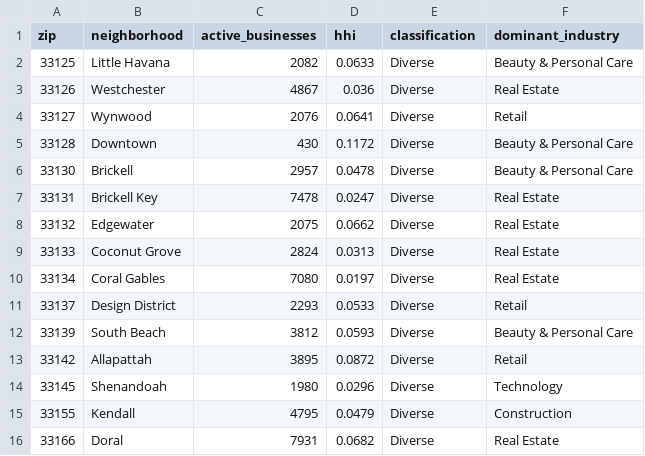
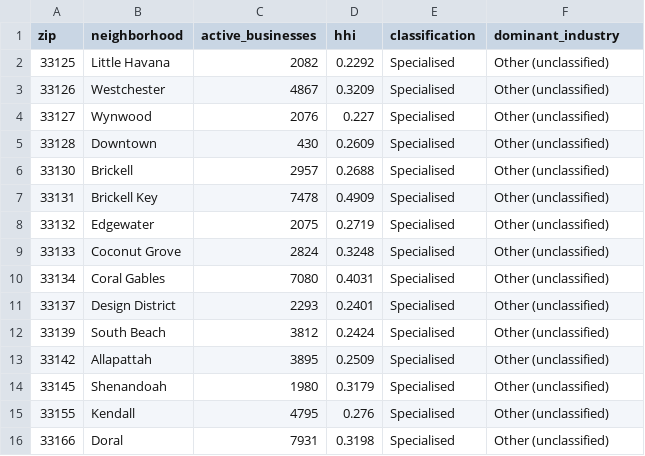
Before and after one commit to LouisRodriguez12101815/miami-small-business-intelligence, a CSV file: data/processed/hhi_scores.csv, drawn as a sheet.

```diff
--- a/data/processed/hhi_scores.csv
+++ b/data/processed/hhi_scores.csv
@@ -1,16 +1,16 @@
 zip,neighborhood,active_businesses,hhi,classification,dominant_industry
-33125,Little Havana,2082,0.0633,Diverse,Beauty & Personal Care
-33126,Westchester,4867,0.036,Diverse,Real Estate
-33127,Wynwood,2076,0.0641,Diverse,Retail
-33128,Downtown,430,0.1172,Diverse,Beauty & Personal Care
-33130,Brickell,2957,0.0478,Diverse,Beauty & Personal Care
-33131,Brickell Key,7478,0.0247,Diverse,Real Estate
-33132,Edgewater,2075,0.0662,Diverse,Real Estate
-33133,Coconut Grove,2824,0.0313,Diverse,Real Estate
-33134,Coral Gables,7080,0.0197,Diverse,Real Estate
-33137,Design District,2293,0.0533,Diverse,Retail
-33139,South Beach,3812,0.0593,Diverse,Beauty & Personal Care
-33142,Allapattah,3895,0.0872,Diverse,Retail
-33145,Shenandoah,1980,0.0296,Diverse,Technology
-33155,Kendall,4795,0.0479,Diverse,Construction
-33166,Doral,7931,0.0682,Diverse,Real Estate
+33125,Little Havana,2082,0.2292,Specialised,Other (unclassified)
+33126,Westchester,4867,0.3209,Specialised,Other (unclassified)
+33127,Wynwood,2076,0.227,Specialised,Other (unclassified)
+33128,Downtown,430,0.2609,Specialised,Other (unclassified)
+33130,Brickell,2957,0.2688,Specialised,Other (unclassified)
+33131,Brickell Key,7478,0.4909,Specialised,Other (unclassified)
+33132,Edgewater,2075,0.2719,Specialised,Other (unclassified)
+33133,Coconut Grove,2824,0.3248,Specialised,Other (unclassified)
+33134,Coral Gables,7080,0.4031,Specialised,Other (unclassified)
+33137,Design District,2293,0.2401,Specialised,Other (unclassified)
+33139,South Beach,3812,0.2424,Specialised,Other (unclassified)
+33142,Allapattah,3895,0.2509,Specialised,Other (unclassified)
+33145,Shenandoah,1980,0.3179,Specialised,Other (unclassified)
+33155,Kendall,4795,0.276,Specialised,Other (unclassified)
+33166,Doral,7931,0.3198,Specialised,Other (unclassified)
```
Also changed, not shown: data/processed/industry_counts.csv, 7 other files.
